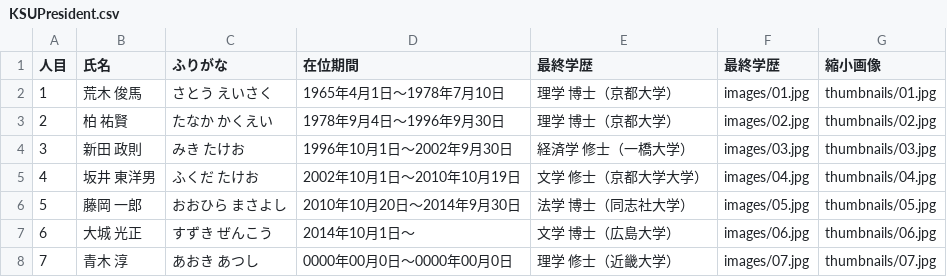
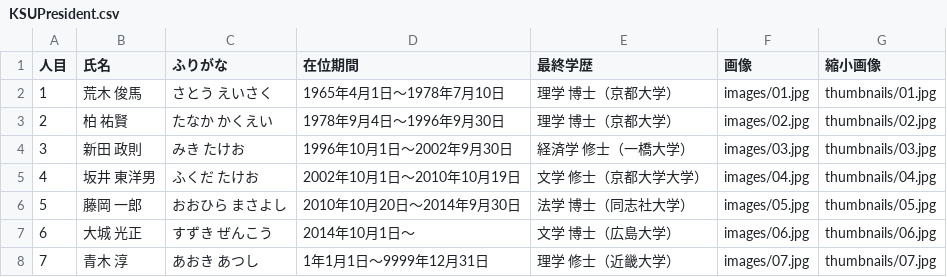
Before and after one commit to s06181110/csv-to-html, a CSV file: KSUPresident.csv, drawn as a sheet.

```diff
--- a/KSUPresident.csv
+++ b/KSUPresident.csv
@@ -1,2 +1,2 @@
-人目,氏名,ふりがな,在位期間,最終学歴,最終学歴,縮小画像
+人目,氏名,ふりがな,在位期間,最終学歴,画像,縮小画像
 1,荒木 俊馬,さとう えいさく,1965年4月1日〜1978年7月10日,理学 博士（京都大学）,images/01.jpg,thumbnails/01.jpg
@@ -7,2 +7,2 @@
 6,大城 光正,すずき ぜんこう,2014年10月1日〜,文学 博士（広島大学）,images/06.jpg,thumbnails/06.jpg
-7,青木 淳,あおき あつし,0000年00月0日〜0000年00月0日,理学 修士（近畿大学）,images/07.jpg,thumbnails/07.jpg
+7,青木 淳,あおき あつし,1年1月1日〜9999年12月31日,理学 修士（近畿大学）,images/07.jpg,thumbnails/07.jpg
```
Also changed, not shown: 14 other files.
